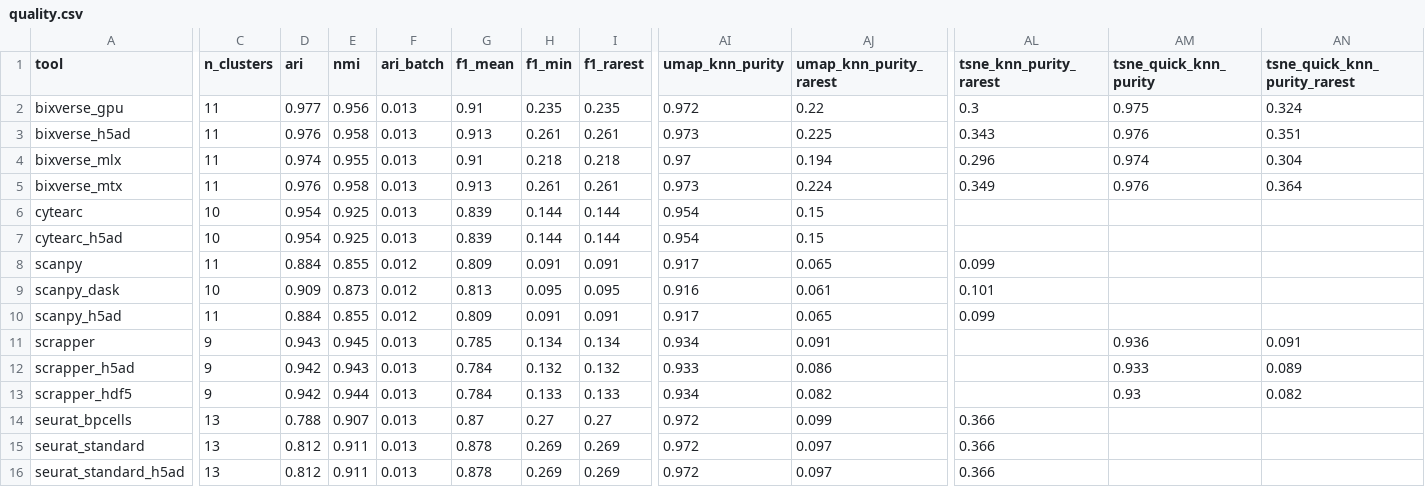
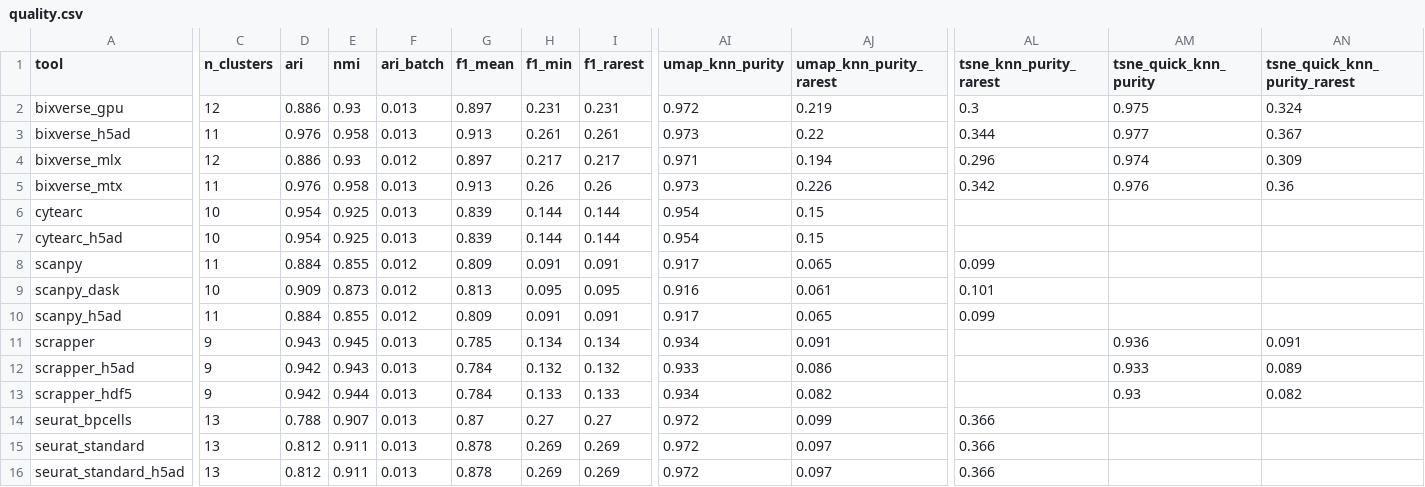
Before and after one commit to GregorLueg/single-cell-benchmark, a CSV file: results/splat_100k/quality.csv, drawn as a sheet; only a part is shown, gaps mark what is left out; the diff names each change by its address in the sheet, - before the commit and + after, or states it on an @@ line.

```diff
--- a/results/splat_100k/quality.csv
+++ b/results/splat_100k/quality.csv
-C2 (n_clusters): 11
+C2 (n_clusters): 12
-D2 (ari): 0.977
+D2 (ari): 0.886
-E2 (nmi): 0.956
+E2 (nmi): 0.93
-G2 (f1_mean): 0.91
+G2 (f1_mean): 0.897
-H2 (f1_min): 0.235
+H2 (f1_min): 0.231
-I2 (f1_rarest): 0.235
+I2 (f1_rarest): 0.231
-AJ2 (umap_knn_purity_rarest): 0.22
+AJ2 (umap_knn_purity_rarest): 0.219
-AJ3 (umap_knn_purity_rarest): 0.225
+AJ3 (umap_knn_purity_rarest): 0.22
-AL3 (tsne_knn_purity_rarest): 0.343
+AL3 (tsne_knn_purity_rarest): 0.344
-AM3 (tsne_quick_knn_purity): 0.976
+AM3 (tsne_quick_knn_purity): 0.977
-AN3 (tsne_quick_knn_purity_rarest): 0.351
+AN3 (tsne_quick_knn_purity_rarest): 0.367
-C4 (n_clusters): 11
+C4 (n_clusters): 12
-D4 (ari): 0.974
+D4 (ari): 0.886
-E4 (nmi): 0.955
+E4 (nmi): 0.93
-F4 (ari_batch): 0.013
+F4 (ari_batch): 0.012
-G4 (f1_mean): 0.91
+G4 (f1_mean): 0.897
-H4 (f1_min): 0.218
+H4 (f1_min): 0.217
-I4 (f1_rarest): 0.218
+I4 (f1_rarest): 0.217
-AI4 (umap_knn_purity): 0.97
+AI4 (umap_knn_purity): 0.971
-AN4 (tsne_quick_knn_purity_rarest): 0.304
+AN4 (tsne_quick_knn_purity_rarest): 0.309
-H5 (f1_min): 0.261
+H5 (f1_min): 0.26
-I5 (f1_rarest): 0.261
+I5 (f1_rarest): 0.26
-AJ5 (umap_knn_purity_rarest): 0.224
+AJ5 (umap_knn_purity_rarest): 0.226
-AL5 (tsne_knn_purity_rarest): 0.349
+AL5 (tsne_knn_purity_rarest): 0.342
-AN5 (tsne_quick_knn_purity_rarest): 0.364
+AN5 (tsne_quick_knn_purity_rarest): 0.36
```
Also changed, not shown: results/splat_100k/bixverse_gpu/mem.csv, results/splat_100k/bixverse_gpu/steps.csv, 19 other files.
